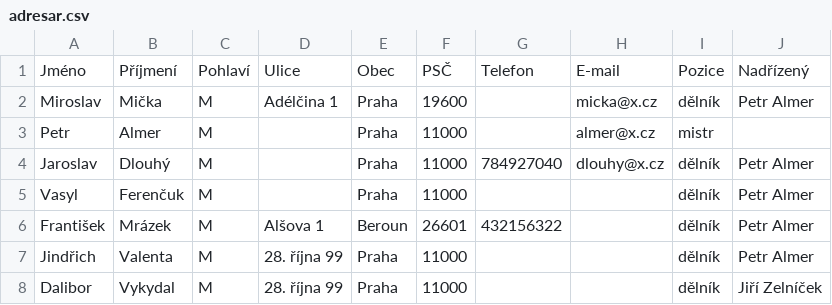
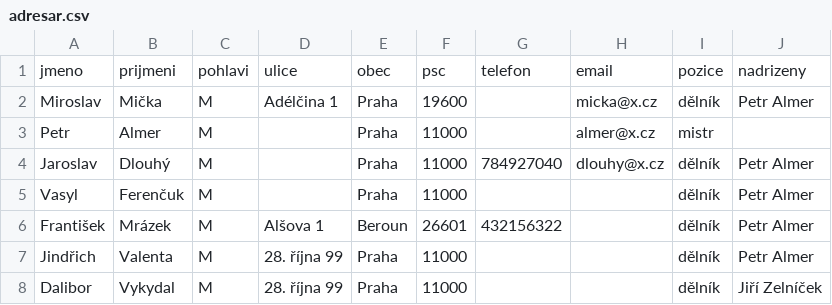
Before and after one commit to Babihac/phpUkol, a CSV file: adresar.csv, drawn as a sheet; only a part is shown.

```diff
--- a/adresar.csv
+++ b/adresar.csv
@@ -1,2 +1,2 @@
-Jméno;Příjmení;Pohlaví;Ulice;Obec;PSČ;Telefon;E-mail;Pozice;Nadřízený
+jmeno;prijmeni;pohlavi;ulice;obec;psc;telefon;email;pozice;nadrizeny
 Miroslav;Mička;M;Adélčina  1;Praha;19600;;micka@x.cz;dělník;Petr Almer
```
Also changed, not shown: 12 other files.
